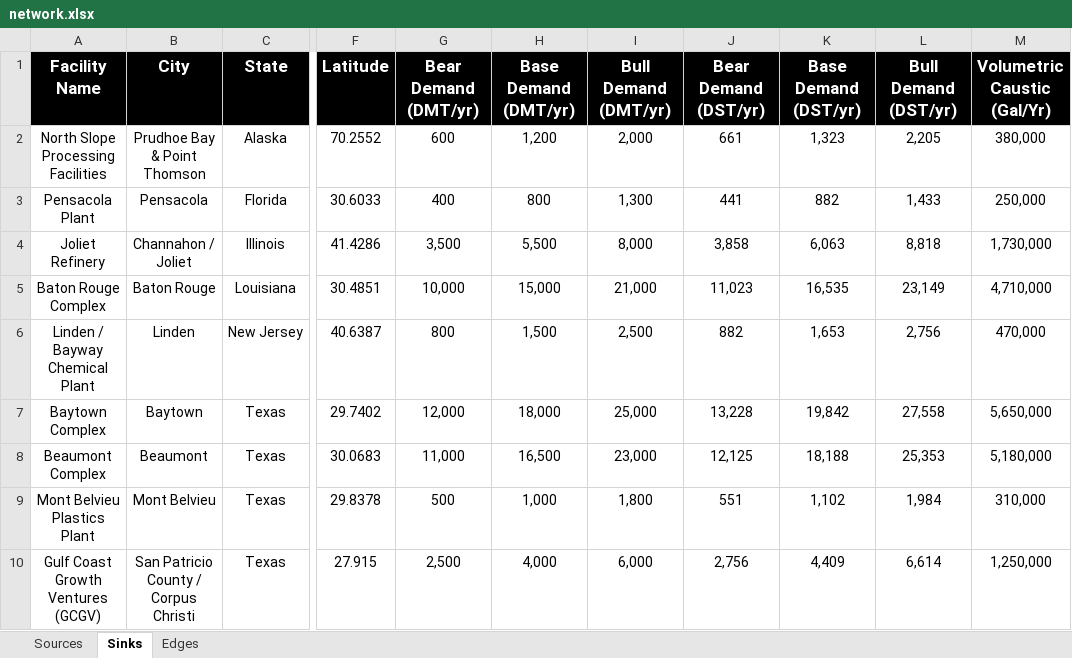
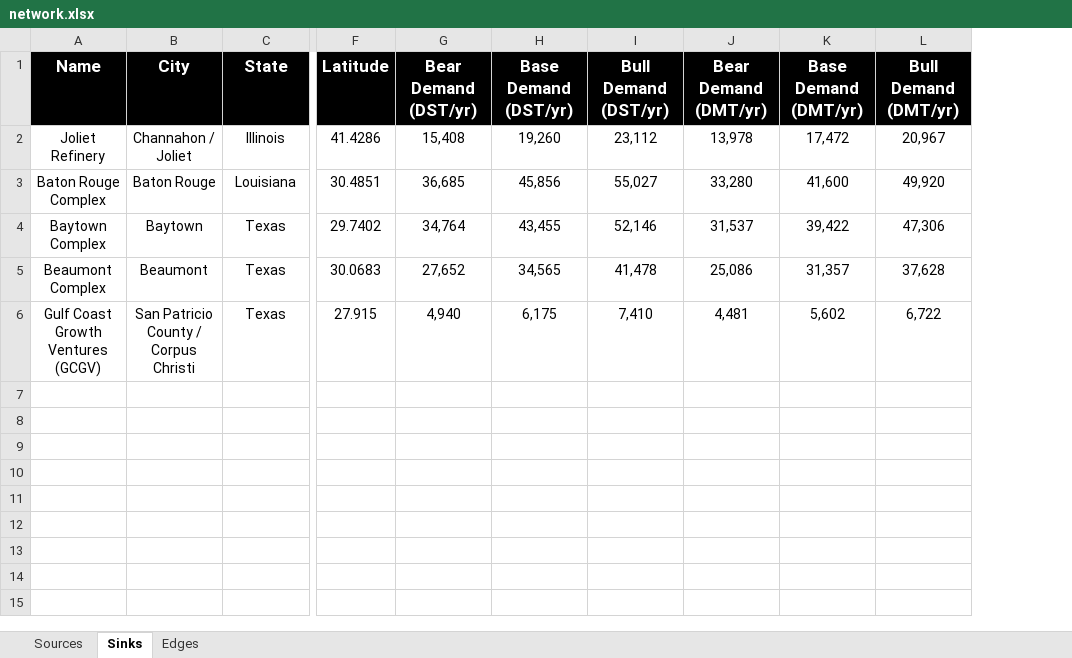
Before and after one commit to ShammasAhmed/ExxonSupplyChainRice2026, an Excel workbook: network.xlsx, sheet Sinks, drawn as a sheet; only a part is shown, gaps mark what is left out; values as stored, in another font and other column widths than the file's, no borders; removed rows and columns are numbered as before the commit, all else as after; rows hold the shown columns only; the diff names each change by its address in the sheet, - before the commit and + after, or states it on an @@ line.

```diff
--- a/network.xlsx (sheet Sinks)
+++ b/network.xlsx (sheet Sinks)
-column G (Bear Demand (DMT/yr)), rows 4-5: 3,500 | 10,000; rows 7-8: 12,000 | 11,000; row 10: 2,500
-column H (Base Demand (DMT/yr)), rows 4-5: 5,500 | 15,000; rows 7-8: 18,000 | 16,500; row 10: 4,000
-column I (Bull Demand (DMT/yr)), rows 4-5: 8,000 | 21,000; rows 7-8: 25,000 | 23,000; row 10: 6,000
-column M (Volumetric Caustic (Gal/Yr)), rows 4-5: 1,730,000 | 4,710,000; rows 7-8: 5,650,000 | 5,180,000; row 10: 1,250,000
+column J (Bear Demand (DMT/yr)), rows 2-6: 13,978 | 33,280 | 31,537 | 25,086 | 4,481
+column K (Base Demand (DMT/yr)), rows 2-6: 17,472 | 41,600 | 39,422 | 31,357 | 5,602
+column L (Bull Demand (DMT/yr)), rows 2-6: 20,967 | 49,920 | 47,306 | 37,628 | 6,722
-A1: Facility Name
+A1: Name
-row 2: North Slope Processing Facilities | Prudhoe Bay & Point Thomson | Alaska | 70.2552 | 600 | 1,200 | 2,000 | 661 | 1,323 | 2,205 | 380,000
-row 3: Pensacola Plant | Pensacola | Florida | 30.6033 | 400 | 800 | 1,300 | 441 | 882 | 1,433 | 250,000
-G2 (Bear Demand (DST/yr)): 3,858
+G2 (Bear Demand (DST/yr)): 15,408
-H2 (Base Demand (DST/yr)): 6,063
+H2 (Base Demand (DST/yr)): 19,260
-I2 (Bull Demand (DST/yr)): 8,818
+I2 (Bull Demand (DST/yr)): 23,112
-G3 (Bear Demand (DST/yr)): 11,023
+G3 (Bear Demand (DST/yr)): 36,685
-H3 (Base Demand (DST/yr)): 16,535
+H3 (Base Demand (DST/yr)): 45,856
-I3 (Bull Demand (DST/yr)): 23,149
+I3 (Bull Demand (DST/yr)): 55,027
-row 6: Linden / Bayway Chemical Plant | Linden | New Jersey | 40.6387 | 800 | 1,500 | 2,500 | 882 | 1,653 | 2,756 | 470,000
-G4 (Bear Demand (DST/yr)): 13,228
+G4 (Bear Demand (DST/yr)): 34,764
-H4 (Base Demand (DST/yr)): 19,842
+H4 (Base Demand (DST/yr)): 43,455
-I4 (Bull Demand (DST/yr)): 27,558
+I4 (Bull Demand (DST/yr)): 52,146
-G5 (Bear Demand (DST/yr)): 12,125
+G5 (Bear Demand (DST/yr)): 27,652
-H5 (Base Demand (DST/yr)): 18,188
+H5 (Base Demand (DST/yr)): 34,565
-I5 (Bull Demand (DST/yr)): 25,353
+I5 (Bull Demand (DST/yr)): 41,478
-row 9: Mont Belvieu Plastics Plant | Mont Belvieu | Texas | 29.8378 | 500 | 1,000 | 1,800 | 551 | 1,102 | 1,984 | 310,000
-G6 (Bear Demand (DST/yr)): 2,756
+G6 (Bear Demand (DST/yr)): 4,940
-H6 (Base Demand (DST/yr)): 4,409
+H6 (Base Demand (DST/yr)): 6,175
-I6 (Bull Demand (DST/yr)): 6,614
+I6 (Bull Demand (DST/yr)): 7,410
```
Also changed, not shown: sheet Sources, 9 other files.
